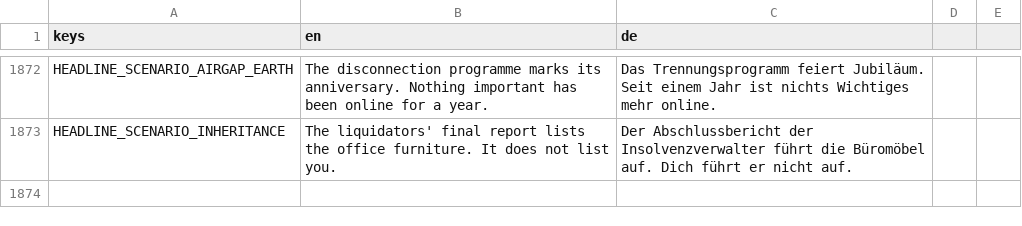
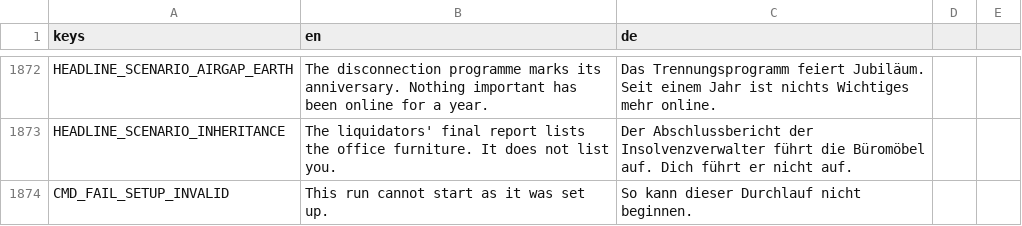
Before and after one commit to DenRakEiw/Doomsday, a CSV file: data/loc/strings.csv, drawn as a sheet; only a part is shown, gaps mark what is left out.

```diff
--- a/data/loc/strings.csv
+++ b/data/loc/strings.csv
@@ -1873 +1873,2 @@ HEADLINE_SCENARIO_AIRGAP_EARTH,The disconnection programme marks its anniversary
 HEADLINE_SCENARIO_INHERITANCE,The liquidators' final report lists the office furniture. It does not list you.,Der Abschlussbericht der Insolvenzverwalter führt die Büromöbel auf. Dich führt er nicht auf.
+CMD_FAIL_SETUP_INVALID,This run cannot start as it was set up.,So kann dieser Durchlauf nicht beginnen.
```
Also changed, not shown: 34 other files.
